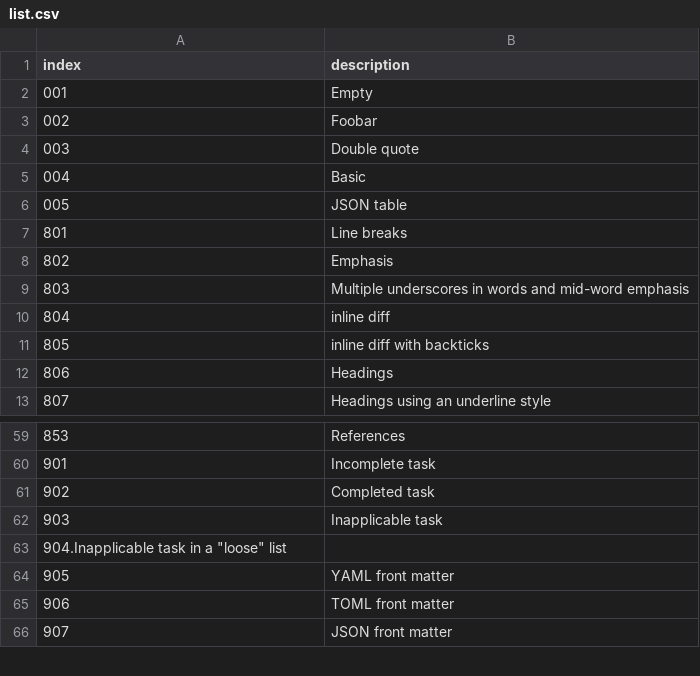
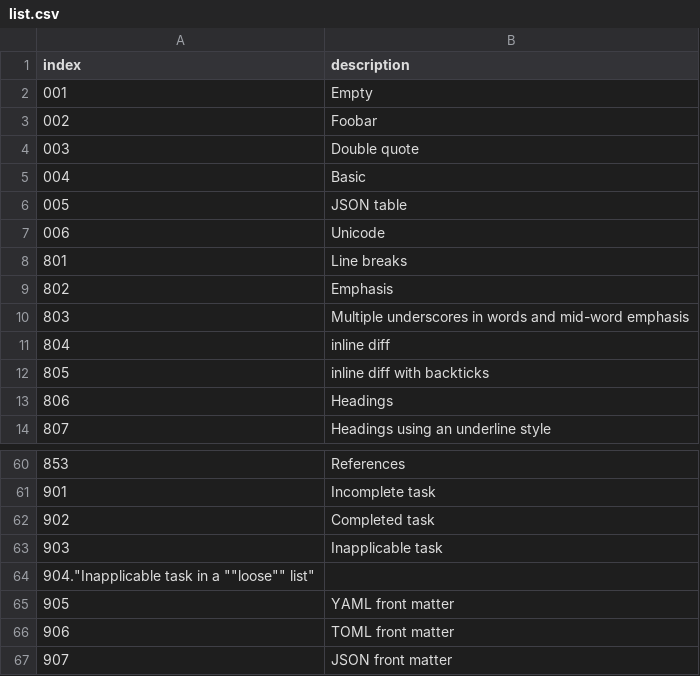
Before and after one commit to lmazure/MD2HTML, a CSV file: markdown-samples/list.csv, drawn as a sheet; only a part is shown, gaps mark what is left out; addresses are those after the commit; the diff names each change by its address in the sheet, - before the commit and + after, or states it on an @@ line.

Commit message:
Feat: add a unicode sample

```diff
--- a/markdown-samples/list.csv
+++ b/markdown-samples/list.csv
+row 7: 006 | Unicode
@@ column A (index) renumbered in row 64 @@
```
Also changed, not shown: 1 other file.
